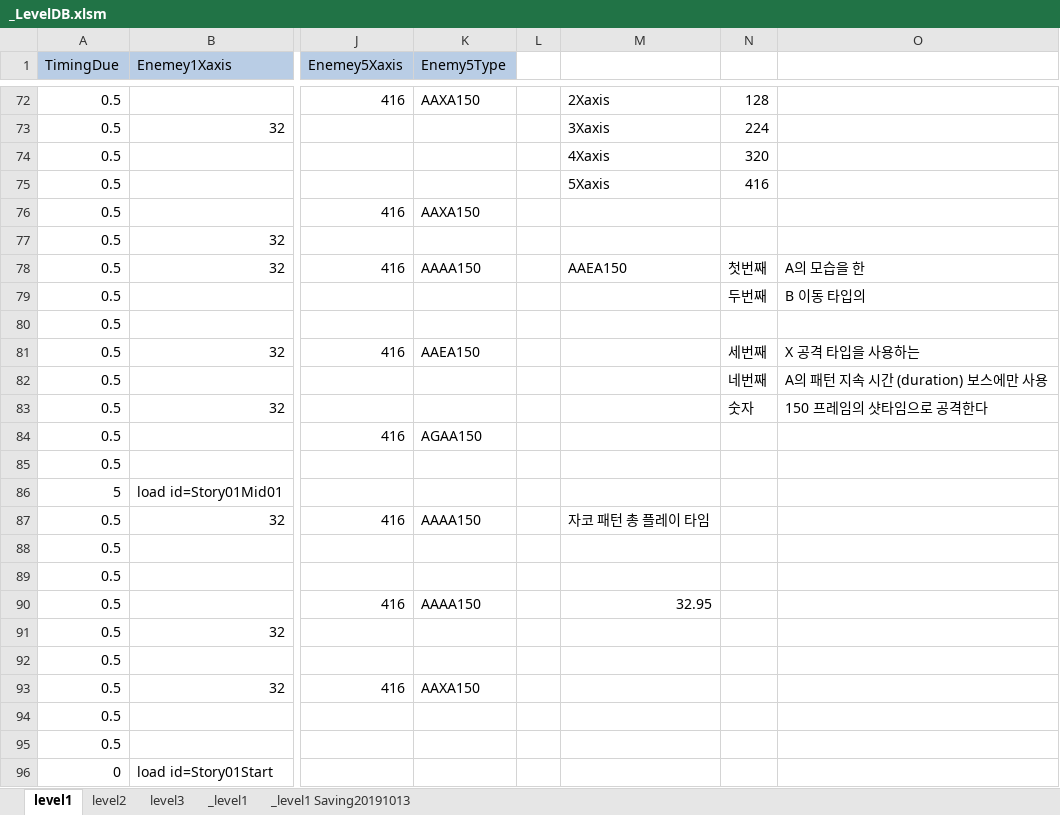
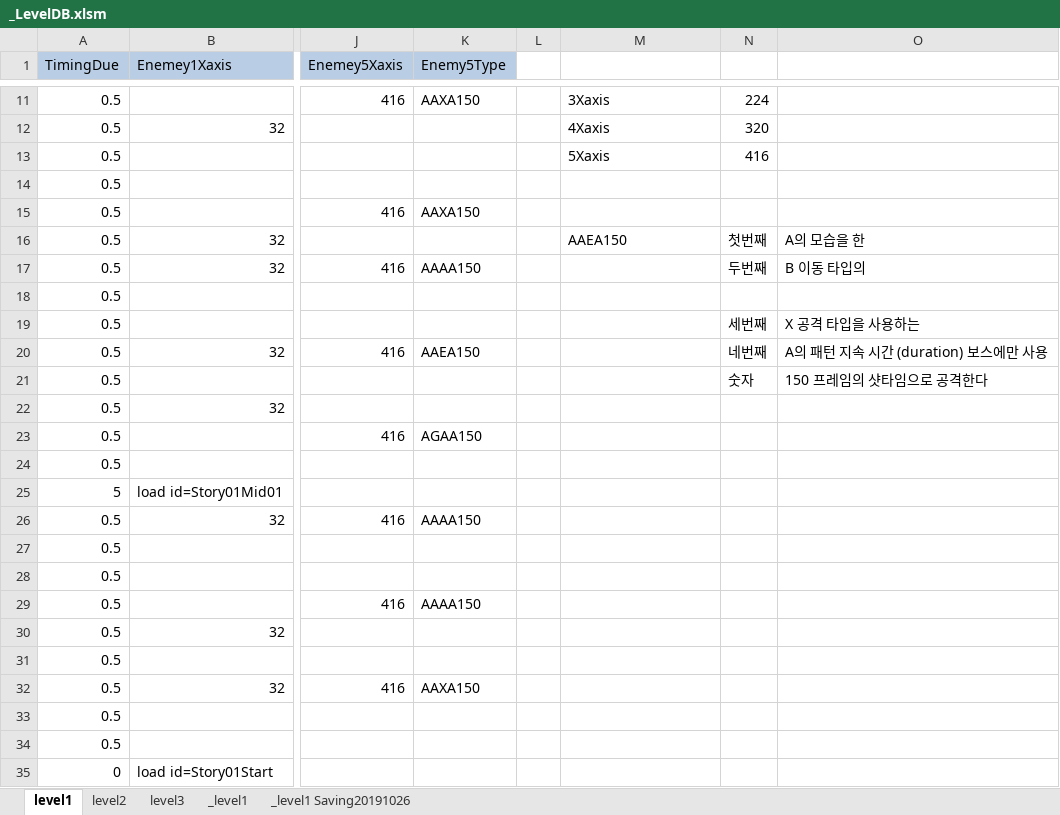
Before and after one commit to kalmmis/IndiePunk-PSY2050, an Excel workbook: _LevelDB.xlsm, sheet level1, drawn as a sheet; only a part is shown, gaps mark what is left out; values as stored, in another font and other column widths than the file's, no borders; charts and pictures not drawn; addresses are those after the commit; the diff covers the shown part only; the diff names each change by its address in the sheet, - before the commit and + after, or states it on an @@ line.

```diff
--- a/_LevelDB.xlsm (sheet level1)
+++ b/_LevelDB.xlsm (sheet level1)
-sheet tab: _level1 Saving20191013
+sheet tab: _level1 Saving20191026
-M11: 2Xaxis
+M11: 3Xaxis
-N11: 128
+N11: 224
-M12: 3Xaxis
+M12: 4Xaxis
-N12: 224
+N12: 320
-M13: 4Xaxis
+M13: 5Xaxis
-N13: 320
+N13: 416
-M14: 5Xaxis
+M14: (empty)
-N14: 416
+N14: (empty)
-M16: (empty)
+M16: AAEA150
-N16: (empty)
+N16: 첫번째
-O16: (empty)
+O16: A의 모습을 한
-M17: AAEA150
+M17: (empty)
-N17: 첫번째
+N17: 두번째
-O17: A의 모습을 한
+O17: B 이동 타입의
-N18: 두번째
+N18: (empty)
-O18: B 이동 타입의
+O18: (empty)
-N19: (empty)
+N19: 세번째
-O19: (empty)
+O19: X 공격 타입을 사용하는
-N20: 세번째
+N20: 네번째
-O20: X 공격 타입을 사용하는
+O20: A의 패턴 지속 시간 (duration) 보스에만 사용
-N21: 네번째
+N21: 숫자
-O21: A의 패턴 지속 시간 (duration) 보스에만 사용
+O21: 150 프레임의 샷타임으로 공격한다
-N22: 숫자
+N22: (empty)
-O22: 150 프레임의 샷타임으로 공격한다
+O22: (empty)
-M26: 자코 패턴 총 플레이 타임
+M26: (empty)
-M29: 32.95
+M29: (empty)
```
Also changed, not shown: 43 added rows, 63 removed rows and 4 edited cells elsewhere in this sheet, sheet _level1 Saving20191026, sheet level2, formulas that keep their value, charts or pictures, 20190907 Story.xlsx, 9 other files.
